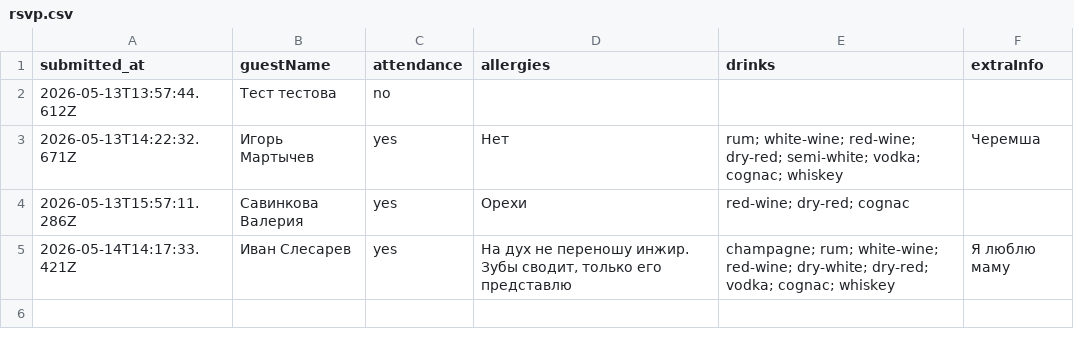
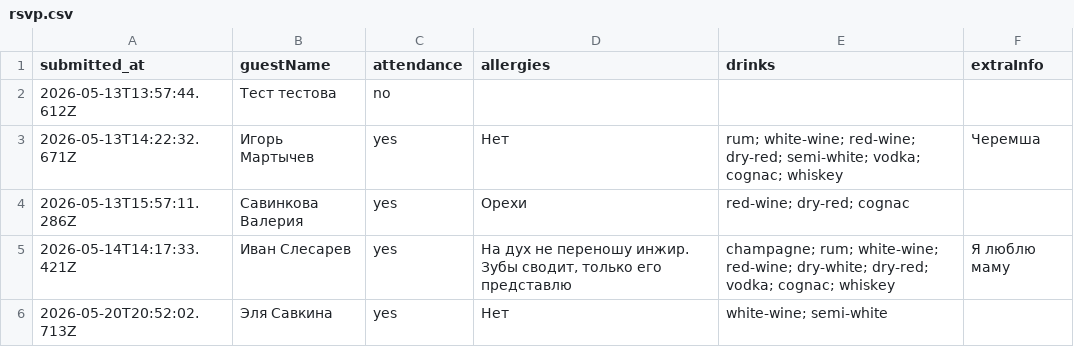
Before and after one commit to ge1saga/Sergey_Elya_Wedding, a CSV file: rsvp.csv, drawn as a sheet.

Commit message:
RSVP: Эля Савкина  (2026-05-20T20:52:02.713Z)

```diff
--- a/rsvp.csv
+++ b/rsvp.csv
@@ -5 +5,2 @@ submitted_at,guestName,attendance,allergies,drinks,extraInfo
 2026-05-14T14:17:33.421Z,Иван Слесарев,yes,"На дух не переношу инжир. Зубы сводит, только его представлю",champagne; rum; white-wine; red-wine; dry-white; dry-red; vodka; cognac; whiskey,Я люблю маму
+2026-05-20T20:52:02.713Z,Эля Савкина ,yes,Нет ,white-wine; semi-white,
```
